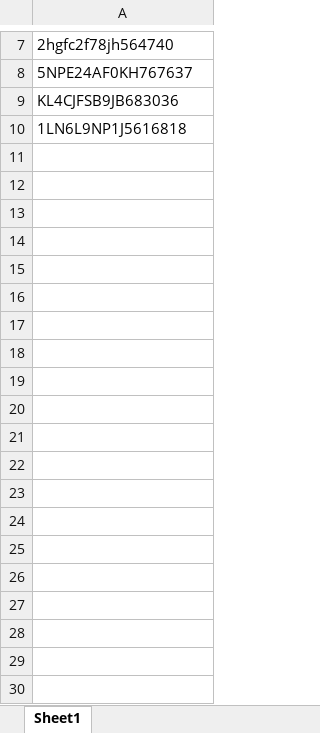
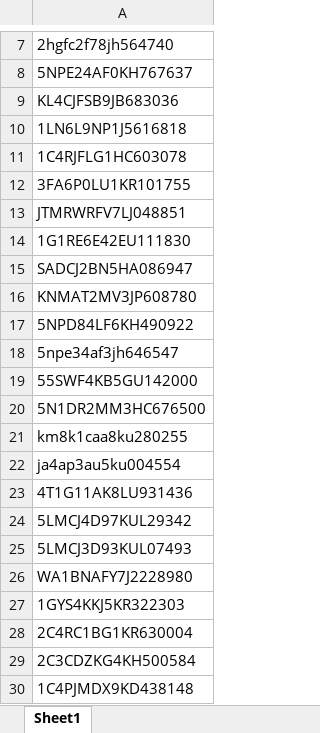
Before and after one commit to cooper-ece-366/david-steven-eric, an Excel workbook: sampleRemoveSpreadsheet.xlsx, sheet Sheet1, drawn as a sheet; only a part is shown, gaps mark what is left out; values as stored, in another font and other column widths than the file's, no borders; the diff covers the shown part only; the diff names each change by its address in the sheet, - before the commit and + after, or states it on an @@ line.

```diff
--- a/sampleRemoveSpreadsheet.xlsx (sheet Sheet1)
+++ b/sampleRemoveSpreadsheet.xlsx (sheet Sheet1)
+row 11: 1C4RJFLG1HC603078
+row 12: 3FA6P0LU1KR101755
+row 13: JTMRWRFV7LJ048851
+row 14: 1G1RE6E42EU111830
+row 15: SADCJ2BN5HA086947
+row 16: KNMAT2MV3JP608780
+row 17: 5NPD84LF6KH490922
+row 18: 5npe34af3jh646547
+row 19: 55SWF4KB5GU142000
+row 20: 5N1DR2MM3HC676500
+row 21: km8k1caa8ku280255
+row 22: ja4ap3au5ku004554
+row 23: 4T1G11AK8LU931436
+row 24: 5LMCJ4D97KUL29342
+row 25: 5LMCJ3D93KUL07493
+row 26: WA1BNAFY7J2228980
+row 27: 1GYS4KKJ5KR322303
+row 28: 2C4RC1BG1KR630004
+row 29: 2C3CDZKG4KH500584
+row 30: 1C4PJMDX9KD438148
```
Also changed, not shown: 14 added rows elsewhere in this sheet, sampleSpreadsheet.xlsx, sampleSpreadsheetTest.xlsx, 3 other files.
